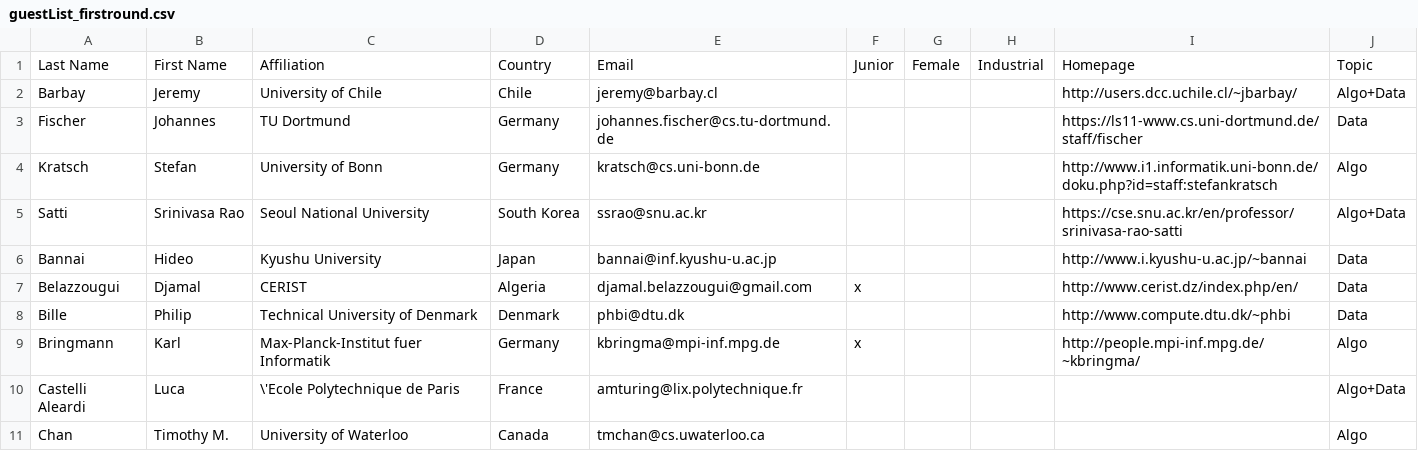
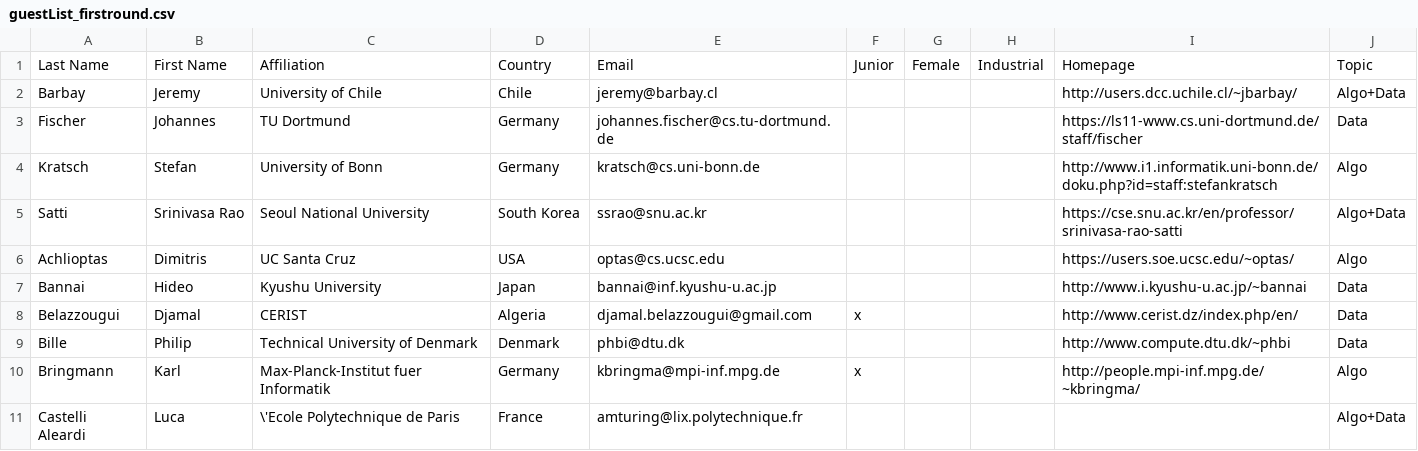
Before and after one commit to FineGrainedAnalysis/Workshop, a CSV file: guestList_firstround.csv, drawn as a sheet; only a part is shown; the shorter side is filled out with more unchanged rows.

Commit message:
Added Dimitris

```diff
--- a/guestList_firstround.csv
+++ b/guestList_firstround.csv
@@ -5,2 +5,3 @@ Kratsch;Stefan;University of Bonn;Germany;kratsch@cs.uni-bonn.de;;;;http://www.i
 Satti;Srinivasa Rao;Seoul National University;South Korea;ssrao@snu.ac.kr;;;;https://cse.snu.ac.kr/en/professor/srinivasa-rao-satti;Algo+Data
+Achlioptas;Dimitris;UC Santa Cruz;USA;optas@cs.ucsc.edu;;;;https://users.soe.ucsc.edu/~optas/;Algo
 Bannai;Hideo;Kyushu University;Japan;bannai@inf.kyushu-u.ac.jp;;;;http://www.i.kyushu-u.ac.jp/~bannai;Data
```
